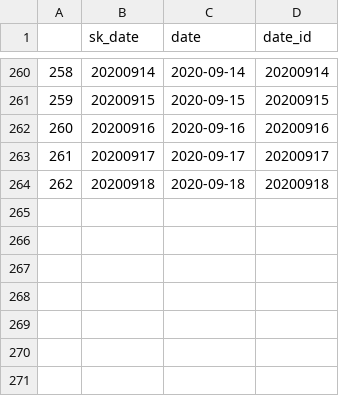
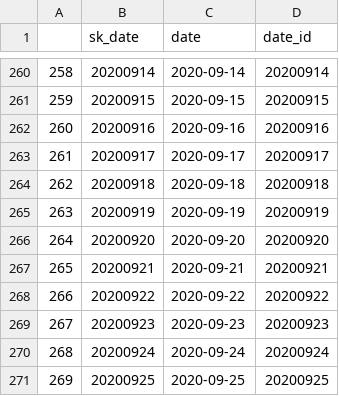
Before and after one commit to fahmedx/TCC-COVID, a CSV file: TCC_COVID/Master/dtime.csv, drawn as a sheet; only a part is shown, gaps mark what is left out.

```diff
--- a/TCC_COVID/Master/dtime.csv
+++ b/TCC_COVID/Master/dtime.csv
@@ -264 +264,8 @@
 262,20200918,2020-09-18,20200918
+263,20200919,2020-09-19,20200919
+264,20200920,2020-09-20,20200920
+265,20200921,2020-09-21,20200921
+266,20200922,2020-09-22,20200922
+267,20200923,2020-09-23,20200923
+268,20200924,2020-09-24,20200924
+269,20200925,2020-09-25,20200925
```
Also changed, not shown: 3 other files.
